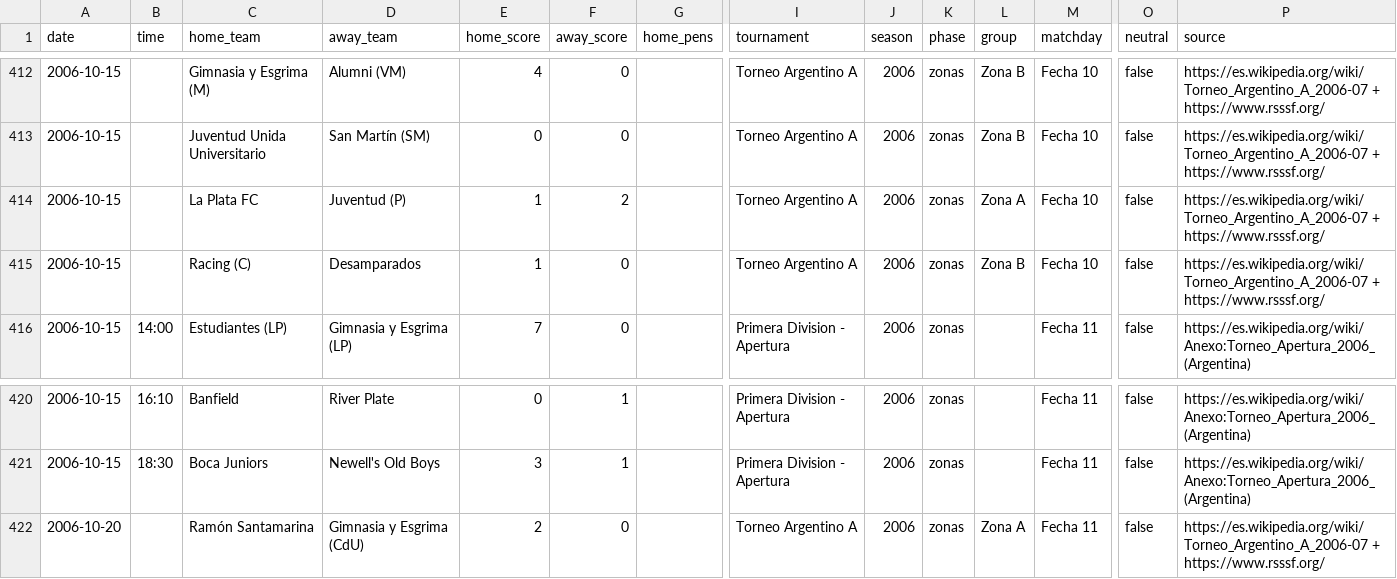
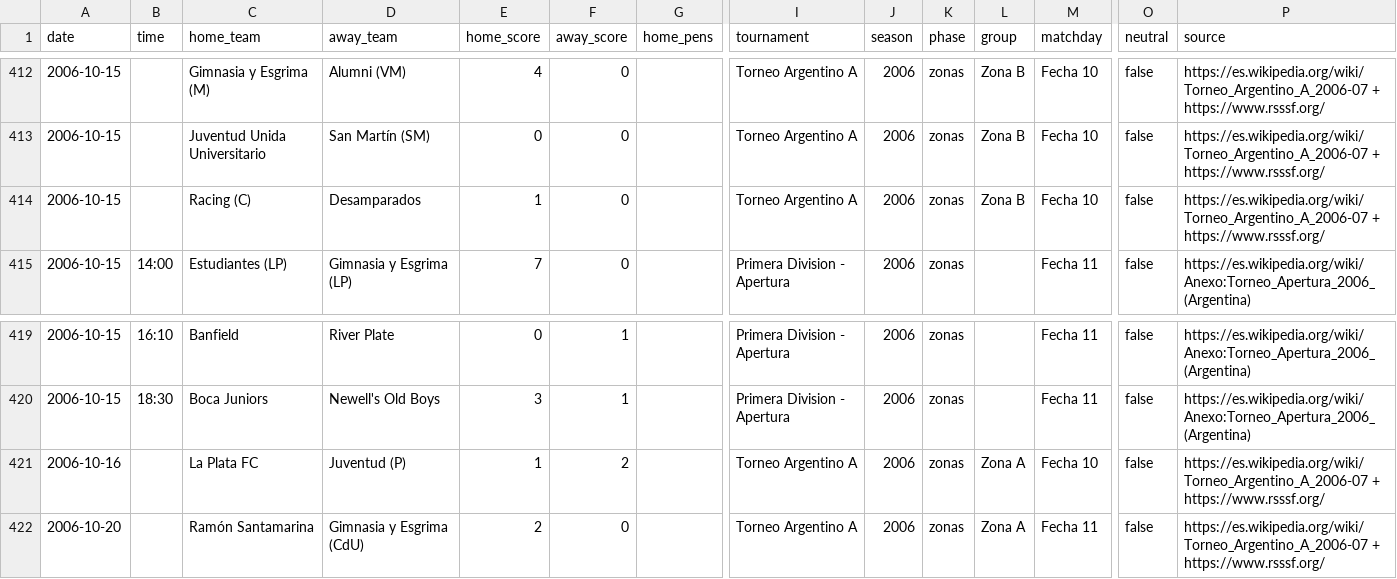
Before and after one commit to rhinoah/futbol-argentino-data, a CSV file: data/partidos-2006.csv, drawn as a sheet; only a part is shown, gaps mark what is left out; removed rows and columns are numbered as before the commit, all else as after; rows hold the shown columns only; the diff names each change by its address in the sheet, - before the commit and + after, or states it on an @@ line.

```diff
--- a/data/partidos-2006.csv
+++ b/data/partidos-2006.csv
-row 414: 2006-10-15 |  | La Plata FC | Juventud (P) | 1 | 2 |  | Torneo Argentino A | 2006 | zonas | Zona A | Fecha 10 | false | https://es.wikipedia.org/wiki/Torneo_Argentino_A_2006-07 + https://www.rsssf.org/
+row 421: 2006-10-16 |  | La Plata FC | Juventud (P) | 1 | 2 |  | Torneo Argentino A | 2006 | zonas | Zona A | Fecha 10 | false | https://es.wikipedia.org/wiki/Torneo_Argentino_A_2006-07 + https://www.rsssf.org/
```
Also changed, not shown: 2 other files.
